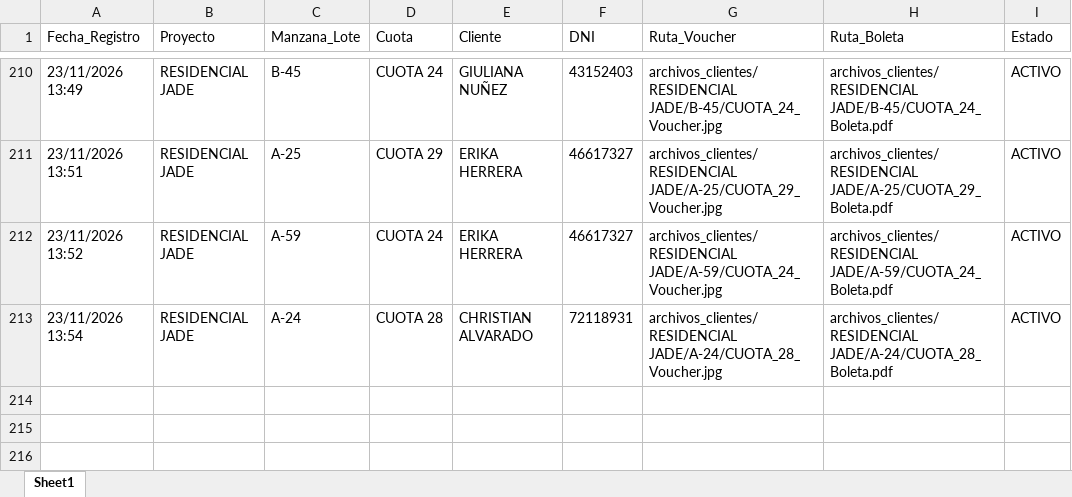
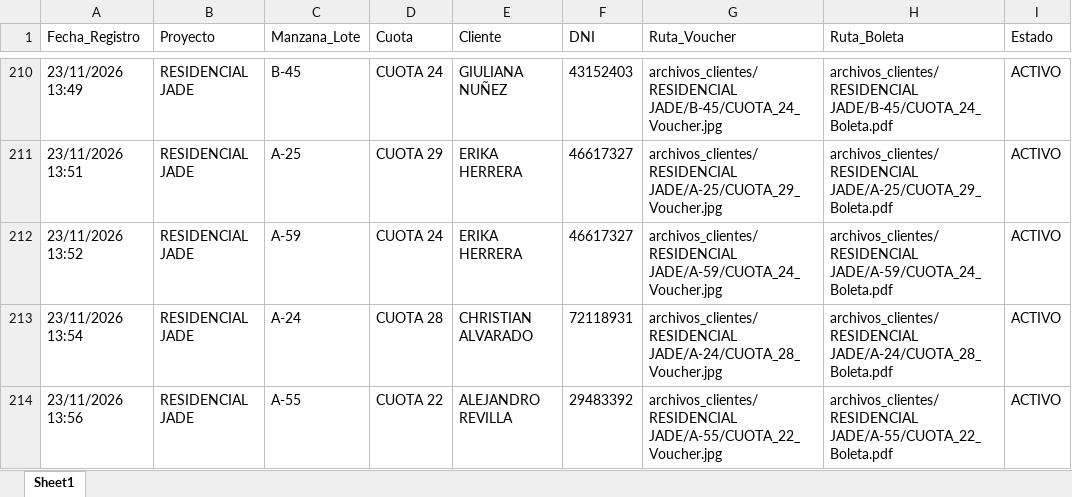
Before and after one commit to bryanflowers10-prog/portal-cobranzas-gr, an Excel workbook: base_datos_pagos.xlsx, sheet Sheet1, drawn as a sheet; only a part is shown, gaps mark what is left out; values as stored, in another font and other column widths than the file's, no borders; the diff names each change by its address in the sheet, - before the commit and + after, or states it on an @@ line.

```diff
--- a/base_datos_pagos.xlsx (sheet Sheet1)
+++ b/base_datos_pagos.xlsx (sheet Sheet1)
+row 214: 23/11/2026 13:56 | RESIDENCIAL JADE | A-55 | CUOTA 22 | ALEJANDRO REVILLA | 29483392 | archivos_clientes/RESIDENCIAL JADE/A-55/CUOTA_22_Voucher.jpg | archivos_clientes/RESIDENCIAL JADE/A-55/CUOTA_22_Boleta.pdf | ACTIVO
```
Also changed, not shown: 2 other files.
